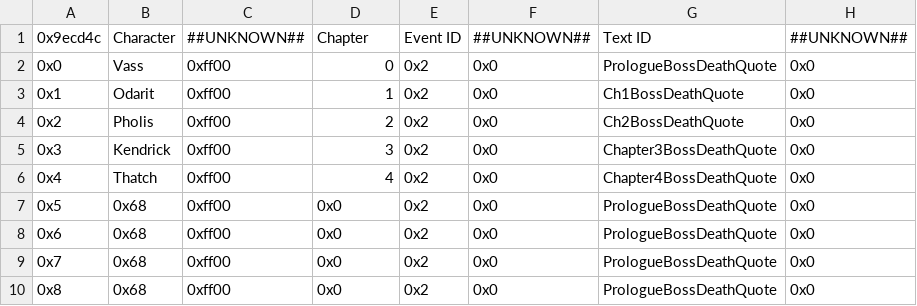
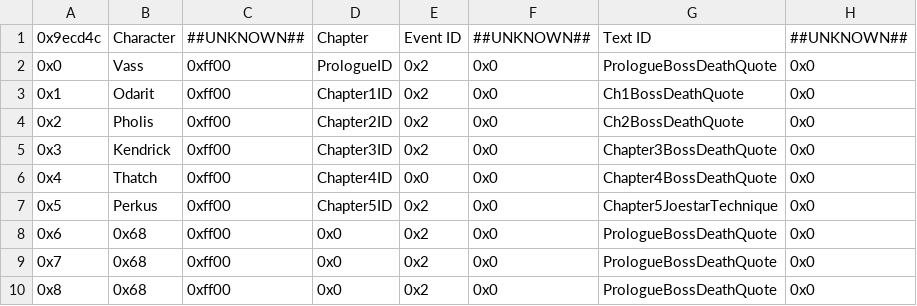
Before and after one commit to sme23/oat-hacc, a CSV file: Tables/FE8 Nightmare modules/Quote editors/Death Quote Editor.csv, drawn as a sheet; only a part is shown.

```diff
--- a/Tables/FE8 Nightmare modules/Quote editors/Death Quote Editor.csv
+++ b/Tables/FE8 Nightmare modules/Quote editors/Death Quote Editor.csv
@@ -1,8 +1,8 @@
 "0x9ecd4c","Character","##UNKNOWN##","Chapter","Event ID","##UNKNOWN##","Text ID","##UNKNOWN##"
-"0x0","Vass","0xff00",0,"0x2","0x0","PrologueBossDeathQuote","0x0"
-"0x1","Odarit","0xff00",1,"0x2","0x0","Ch1BossDeathQuote","0x0"
-"0x2","Pholis","0xff00",2,"0x2","0x0","Ch2BossDeathQuote","0x0"
-"0x3","Kendrick","0xff00",3,"0x2","0x0","Chapter3BossDeathQuote","0x0"
-"0x4","Thatch","0xff00",4,"0x2","0x0","Chapter4BossDeathQuote","0x0"
-"0x5","0x68","0xff00","0x0","0x2","0x0","PrologueBossDeathQuote","0x0"
+"0x0","Vass","0xff00","PrologueID","0x2","0x0","PrologueBossDeathQuote","0x0"
+"0x1","Odarit","0xff00","Chapter1ID","0x2","0x0","Ch1BossDeathQuote","0x0"
+"0x2","Pholis","0xff00","Chapter2ID","0x2","0x0","Ch2BossDeathQuote","0x0"
+"0x3","Kendrick","0xff00","Chapter3ID","0x2","0x0","Chapter3BossDeathQuote","0x0"
+"0x4","Thatch","0xff00","Chapter4ID","0x0","0x0","Chapter4BossDeathQuote","0x0"
+"0x5","Perkus","0xff00","Chapter5ID","0x2","0x0","Chapter5JoestarTechnique","0x0"
 "0x6","0x68","0xff00","0x0","0x2","0x0","PrologueBossDeathQuote","0x0"
```
Also changed, not shown: Tables/FE8 Nightmare modules/Quote editors/Boss Quote Editor.csv, 21 other files.
